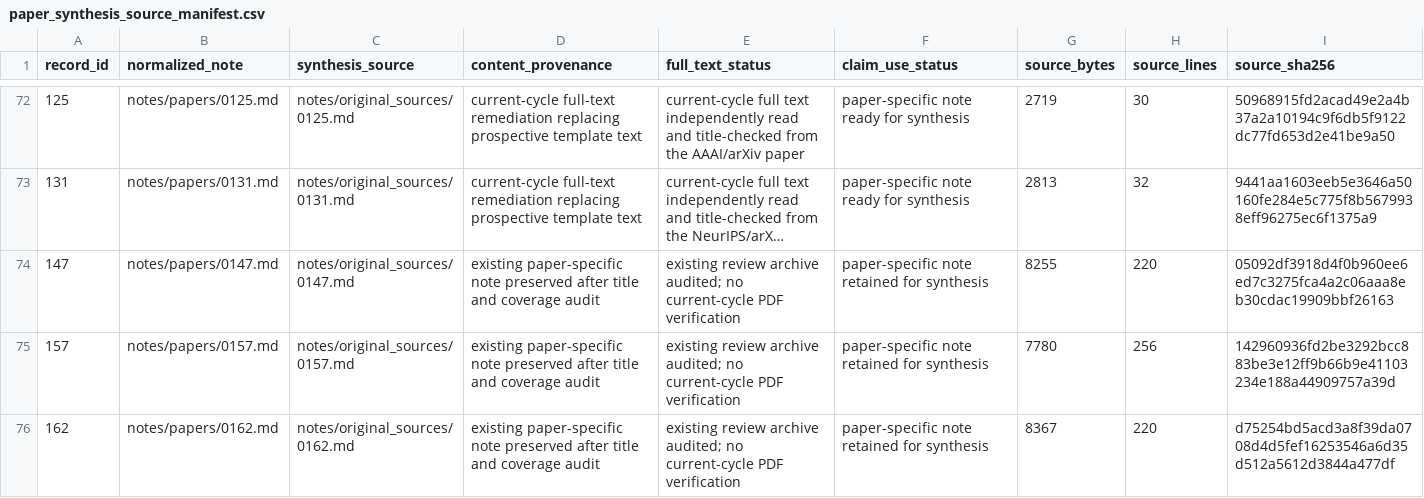
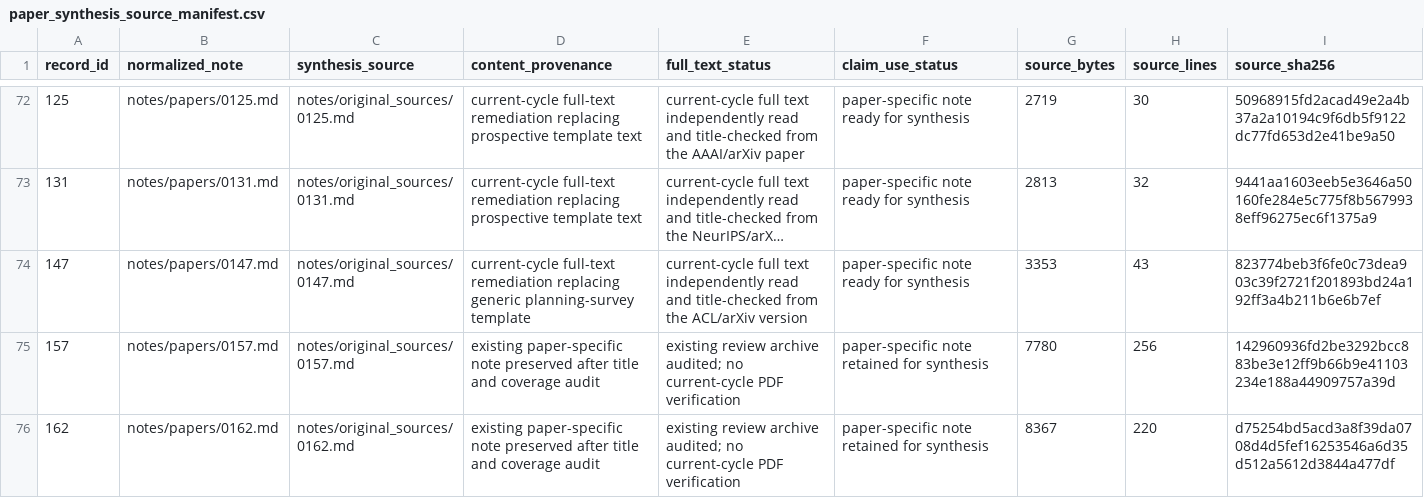
Before and after one commit to khayoubIsmail/llm-web-agents-survey-evidence, a CSV file: data/paper_synthesis_source_manifest.csv, drawn as a sheet; only a part is shown, gaps mark what is left out; long unchanged cells end in …; the diff names each change by its address in the sheet, - before the commit and + after, or states it on an @@ line.

```diff
--- a/data/paper_synthesis_source_manifest.csv
+++ b/data/paper_synthesis_source_manifest.csv
-D74 (content_provenance): existing paper-specific note preserved after title and coverage audit
+D74 (content_provenance): current-cycle full-text remediation replacing generic planning-survey template
-E74 (full_text_status): existing review archive audited; no current-cycle PDF verification
+E74 (full_text_status): current-cycle full text independently read and title-checked from the ACL/arXiv version
-F74 (claim_use_status): paper-specific note retained for synthesis
+F74 (claim_use_status): paper-specific note ready for synthesis
-G74 (source_bytes): 8255
+G74 (source_bytes): 3353
-H74 (source_lines): 220
+H74 (source_lines): 43
-I74 (source_sha256): 05092df3918d4f0b960ee6ed7c3275fca4a2c06aaa8eb30cdac19909bbf26163
+I74 (source_sha256): 823774beb3f6fe0c73dea903c39f2721f201893bd24a192ff3a4b211b6e6b7ef
```
Also changed, not shown: 1 other file.
